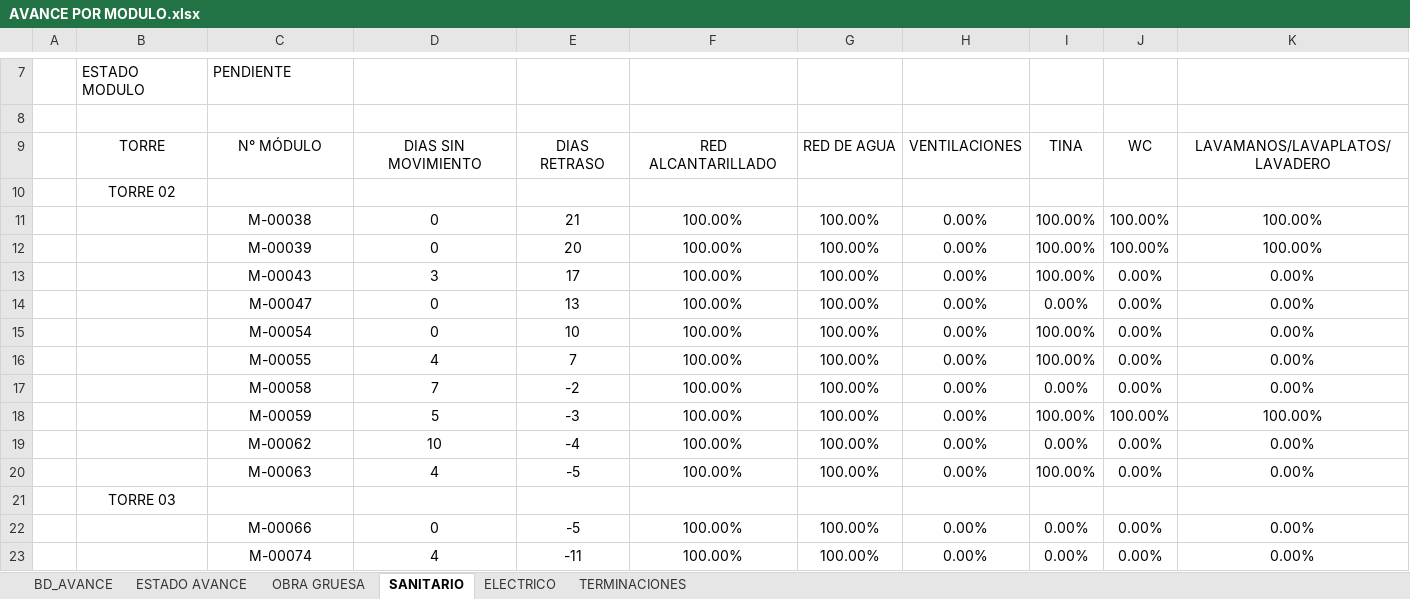
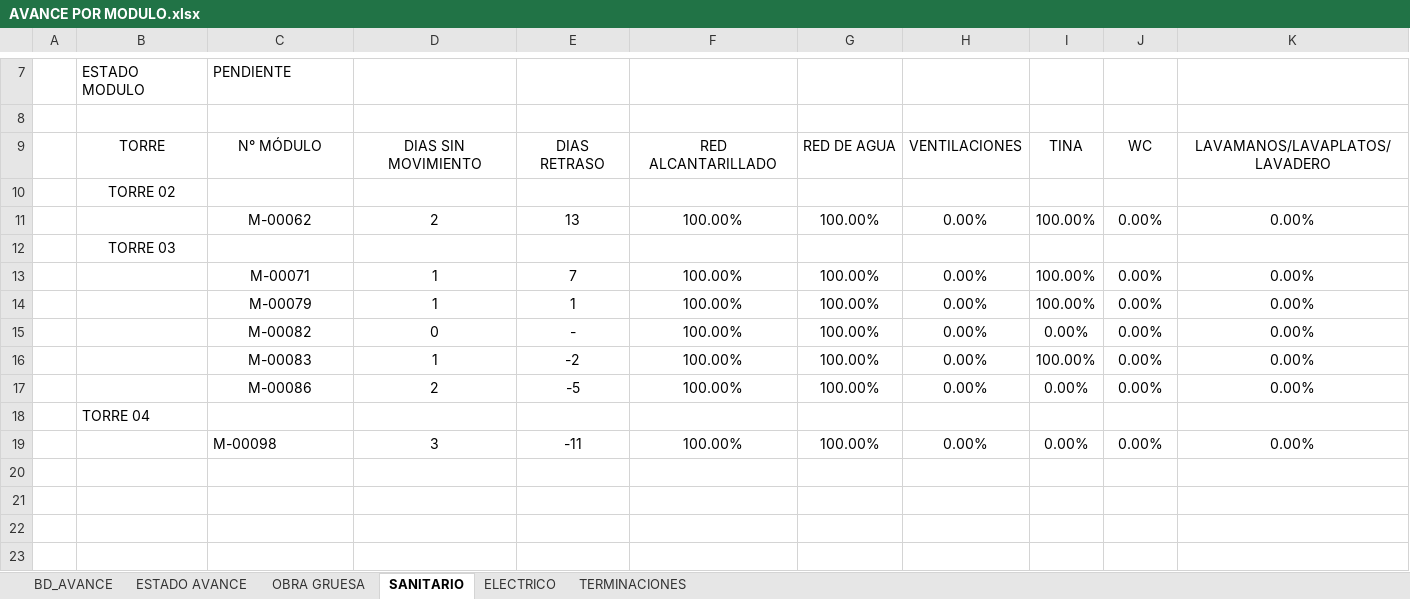
Before and after one commit to ArielPint/LA-CHACRA, an Excel workbook: data/AVANCE POR MODULO.xlsx, sheet SANITARIO, drawn as a sheet; only a part is shown, gaps mark what is left out; values as stored, in another font and other column widths than the file's, no borders; charts and pictures and conditional formats not drawn; removed rows and columns are numbered as before the commit, all else as after; the diff names each change by its address in the sheet, - before the commit and + after, or states it on an @@ line.

```diff
--- a/data/AVANCE POR MODULO.xlsx (sheet SANITARIO)
+++ b/data/AVANCE POR MODULO.xlsx (sheet SANITARIO)
-row 11:  |  | M-00038 | 0 | 21 | 100.00% | 100.00% | 0.00% | 100.00% | 100.00% | 100.00%
-row 12:  |  | M-00039 | 0 | 20 | 100.00% | 100.00% | 0.00% | 100.00% | 100.00% | 100.00%
-row 13:  |  | M-00043 | 3 | 17 | 100.00% | 100.00% | 0.00% | 100.00% | 0.00% | 0.00%
-row 14:  |  | M-00047 | 0 | 13 | 100.00% | 100.00% | 0.00% | 0.00% | 0.00% | 0.00%
-row 15:  |  | M-00054 | 0 | 10 | 100.00% | 100.00% | 0.00% | 100.00% | 0.00% | 0.00%
-row 16:  |  | M-00055 | 4 | 7 | 100.00% | 100.00% | 0.00% | 100.00% | 0.00% | 0.00%
-row 17:  |  | M-00058 | 7 | -2 | 100.00% | 100.00% | 0.00% | 0.00% | 0.00% | 0.00%
-row 18:  |  | M-00059 | 5 | -3 | 100.00% | 100.00% | 0.00% | 100.00% | 100.00% | 100.00%
-row 19:  |  | M-00062 | 10 | -4 | 100.00% | 100.00% | 0.00% | 0.00% | 0.00% | 0.00%
-C11: M-00063
+C11: M-00062
-D11: 4
+D11: 2
-E11: -5
+E11: 13
+row 13:  |  | M-00071 | 1 | 7 | 100.00% | 100.00% | 0.00% | 100.00% | 0.00% | 0.00%
+row 14:  |  | M-00079 | 1 | 1 | 100.00% | 100.00% | 0.00% | 100.00% | 0.00% | 0.00%
-C15: M-00066
+C15: M-00082
-E15: -5
+E15: -
+row 16:  |  | M-00083 | 1 | -2 | 100.00% | 100.00% | 0.00% | 100.00% | 0.00% | 0.00%
+row 17:  |  | M-00086 | 2 | -5 | 100.00% | 100.00% | 0.00% | 0.00% | 0.00% | 0.00%
+row 18:  | TORRE 04
-C19: M-00074
+C19: M-00098
-C19 alignment: center
+C19 alignment: left
-D19: 4
+D19: 3
```
Also changed, not shown: sheet BD_AVANCE, sheet TERMINACIONES, sheet OBRA GRUESA, sheet ESTADO AVANCE, sheet ELECTRICO, hidden cells, 2 other files.
